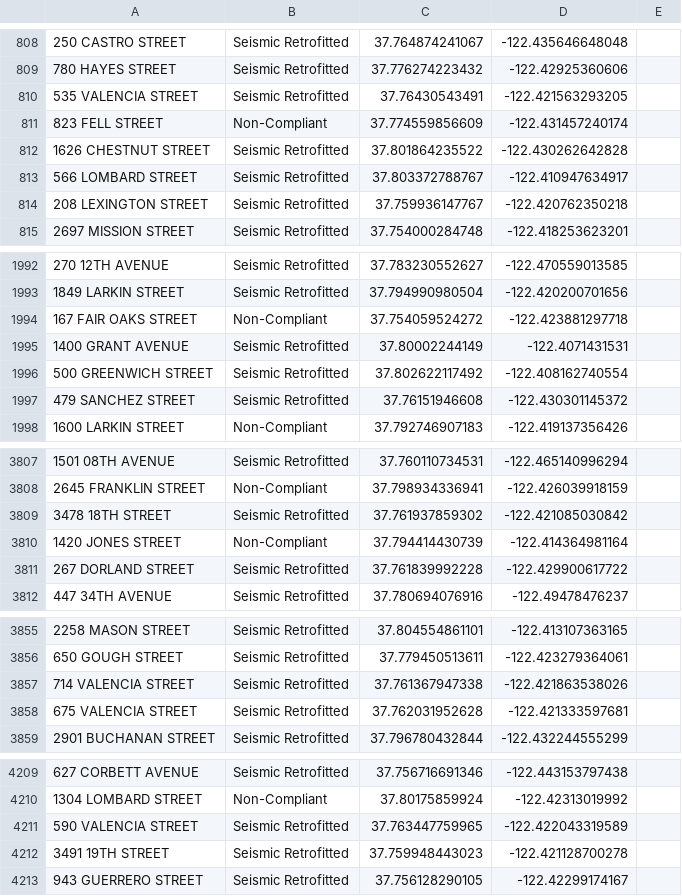
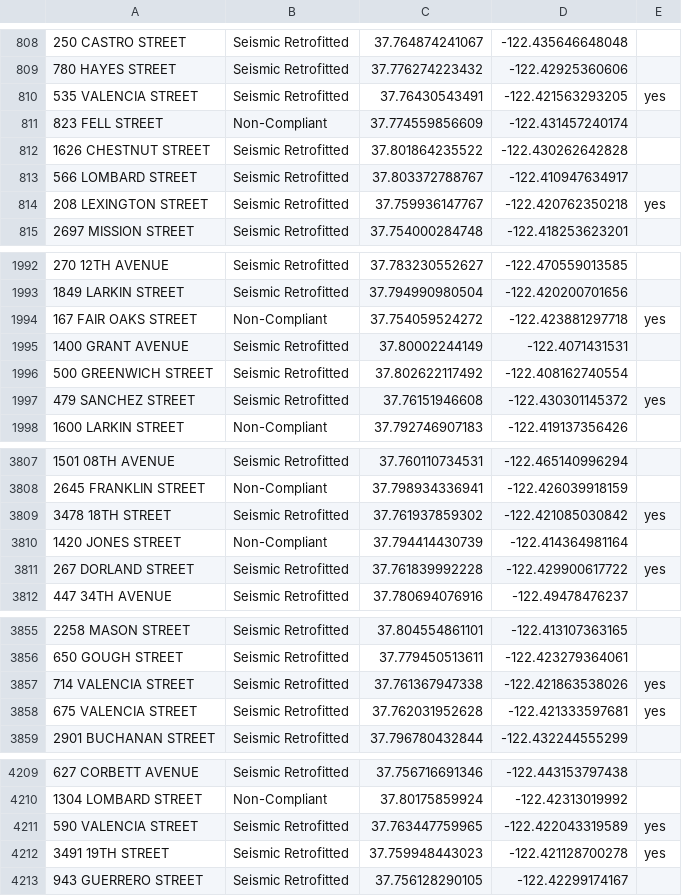
Before and after one commit to EpicRowan/Doom_mapper, a CSV file: seed_data/Soft-Story_Properties V4.csv, drawn as a sheet; only a part is shown, gaps mark what is left out; the diff covers the shown part only.

```diff
--- a/seed_data/Soft-Story_Properties V4.csv
+++ b/seed_data/Soft-Story_Properties V4.csv
@@ -809,3 +809,3 @@
 780 HAYES STREET,Seismic Retrofitted,37.776274223432,-122.42925360606,
-535 VALENCIA STREET,Seismic Retrofitted,37.76430543491,-122.421563293205,
+535 VALENCIA STREET,Seismic Retrofitted,37.76430543491,-122.421563293205,yes
 823 FELL STREET,Non-Compliant,37.774559856609,-122.431457240174,
@@ -813,3 +813,3 @@
 566 LOMBARD STREET,Seismic Retrofitted,37.803372788767,-122.410947634917,
-208 LEXINGTON STREET,Seismic Retrofitted,37.759936147767,-122.420762350218,
+208 LEXINGTON STREET,Seismic Retrofitted,37.759936147767,-122.420762350218,yes
 2697 MISSION STREET,Seismic Retrofitted,37.754000284748,-122.418253623201,
@@ -1993,6 +1993,6 @@
 1849 LARKIN STREET,Seismic Retrofitted,37.794990980504,-122.420200701656,
-167 FAIR OAKS STREET,Non-Compliant,37.754059524272,-122.423881297718,
+167 FAIR OAKS STREET,Non-Compliant,37.754059524272,-122.423881297718,yes
 1400 GRANT AVENUE,Seismic Retrofitted,37.80002244149,-122.4071431531,
 500 GREENWICH STREET,Seismic Retrofitted,37.802622117492,-122.408162740554,
-479 SANCHEZ STREET,Seismic Retrofitted,37.76151946608,-122.430301145372,
+479 SANCHEZ STREET,Seismic Retrofitted,37.76151946608,-122.430301145372,yes
 1600 LARKIN STREET,Non-Compliant,37.792746907183,-122.419137356426,
@@ -3808,5 +3808,5 @@
 2645 FRANKLIN STREET,Non-Compliant,37.798934336941,-122.426039918159,
-3478 18TH STREET,Seismic Retrofitted,37.761937859302,-122.421085030842,
+3478 18TH STREET,Seismic Retrofitted,37.761937859302,-122.421085030842,yes
 1420 JONES STREET,Non-Compliant,37.794414430739,-122.414364981164,
-267 DORLAND STREET,Seismic Retrofitted,37.761839992228,-122.429900617722,
+267 DORLAND STREET,Seismic Retrofitted,37.761839992228,-122.429900617722,yes
 447 34TH AVENUE,Seismic Retrofitted,37.780694076916,-122.49478476237,
@@ -3856,4 +3856,4 @@
 650 GOUGH STREET,Seismic Retrofitted,37.779450513611,-122.423279364061,
-714 VALENCIA STREET,Seismic Retrofitted,37.761367947338,-122.421863538026,
-675 VALENCIA STREET,Seismic Retrofitted,37.762031952628,-122.421333597681,
+714 VALENCIA STREET,Seismic Retrofitted,37.761367947338,-122.421863538026,yes
+675 VALENCIA STREET,Seismic Retrofitted,37.762031952628,-122.421333597681,yes
 2901 BUCHANAN STREET,Seismic Retrofitted,37.796780432844,-122.432244555299,
@@ -4210,4 +4210,4 @@
 1304 LOMBARD STREET,Non-Compliant,37.80175859924,-122.42313019992,
-590 VALENCIA STREET,Seismic Retrofitted,37.763447759965,-122.422043319589,
-3491 19TH STREET,Seismic Retrofitted,37.759948443023,-122.421128700278,
+590 VALENCIA STREET,Seismic Retrofitted,37.763447759965,-122.422043319589,yes
+3491 19TH STREET,Seismic Retrofitted,37.759948443023,-122.421128700278,yes
 943 GUERRERO STREET,Seismic Retrofitted,37.756128290105,-122.42299174167,
```
Also changed, not shown: 67 edited cells elsewhere in this file, 4 other files.
